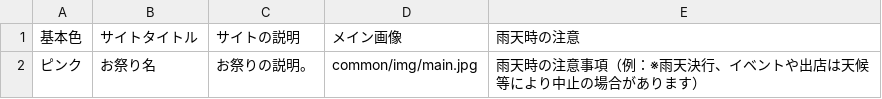
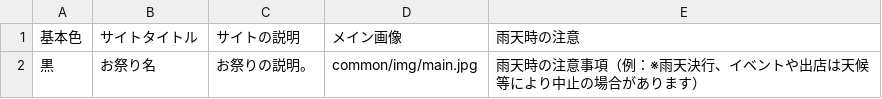
Before and after one commit to codeformatsudo/omatsuri_project_demo, a CSV file: docs/common/data/info.csv, drawn as a sheet.

```diff
--- a/docs/common/data/info.csv
+++ b/docs/common/data/info.csv
@@ -1,2 +1,2 @@
 基本色,サイトタイトル,サイトの説明,メイン画像,雨天時の注意
-ピンク,お祭り名,お祭りの説明。,common/img/main.jpg,雨天時の注意事項（例：※雨天決行、イベントや出店は天候等により中止の場合があります）
+黒,お祭り名,お祭りの説明。,common/img/main.jpg,雨天時の注意事項（例：※雨天決行、イベントや出店は天候等により中止の場合があります）
```
Also changed, not shown: docs/common/data/event-1.csv, docs/common/data/event-2.csv, 3 other files.
